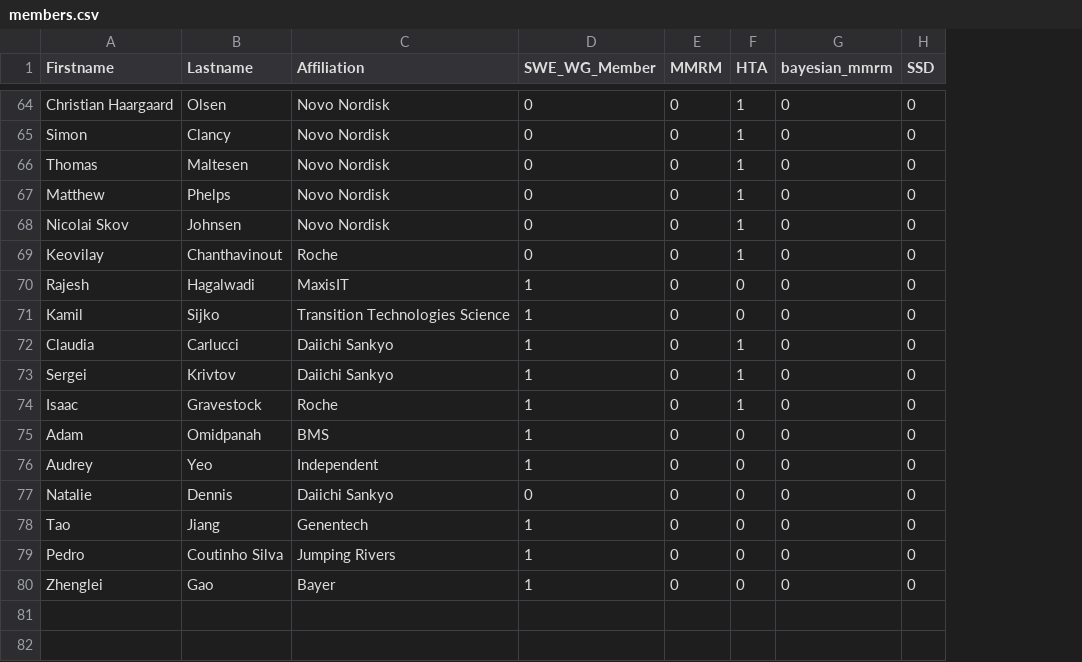
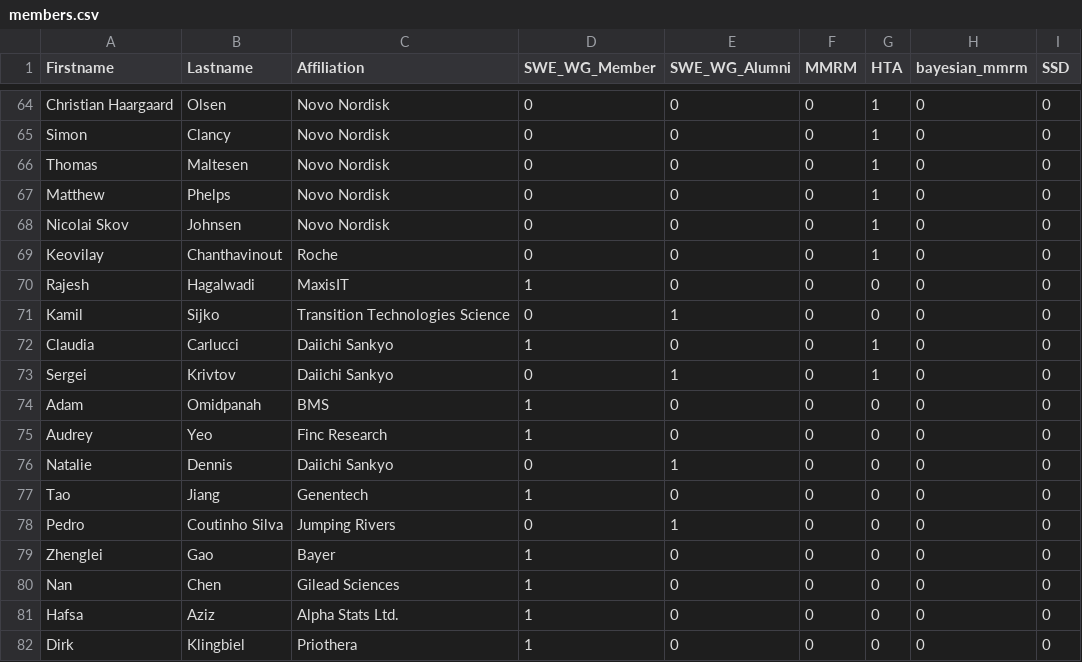
Before and after one commit to openstatsware/website, a CSV file: data/members.csv, drawn as a sheet; only a part is shown, gaps mark what is left out; removed rows and columns are numbered as before the commit, all else as after; the diff covers the shown part only; the diff names each change by its address in the sheet, - before the commit and + after, or states it on an @@ line.

Commit message:
172: add alumni section in People (#173)
* add alumni section in People

* address copilot review comments

```diff
--- a/data/members.csv
+++ b/data/members.csv
+column E (SWE_WG_Alumni), rows 64-79: 0 | 0 | 0 | 0 | 0 | 0 | 0 | 1 | 0 | 1 | 0 | 0 | 1 | 0 | 1 | 0
-D71 (SWE_WG_Member): 1
+D71 (SWE_WG_Member): 0
-D73 (SWE_WG_Member): 1
+D73 (SWE_WG_Member): 0
-row 74: Isaac | Gravestock | Roche | 1 | 0 | 1 | 0 | 0
-C75 (Affiliation): Independent
+C75 (Affiliation): Finc Research
-D78 (SWE_WG_Member): 1
+D78 (SWE_WG_Member): 0
+row 80: Nan | Chen | Gilead Sciences | 1 | 0 | 0 | 0 | 0 | 0
+row 81: Hafsa | Aziz | Alpha Stats Ltd. | 1 | 0 | 0 | 0 | 0 | 0
+row 82: Dirk | Klingbiel | Priothera | 1 | 0 | 0 | 0 | 0 | 0
```
Also changed, not shown: 34 edited cells elsewhere in this file, 3 other files.
